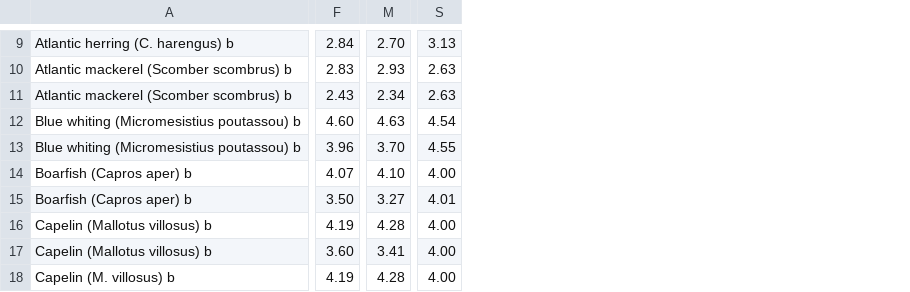
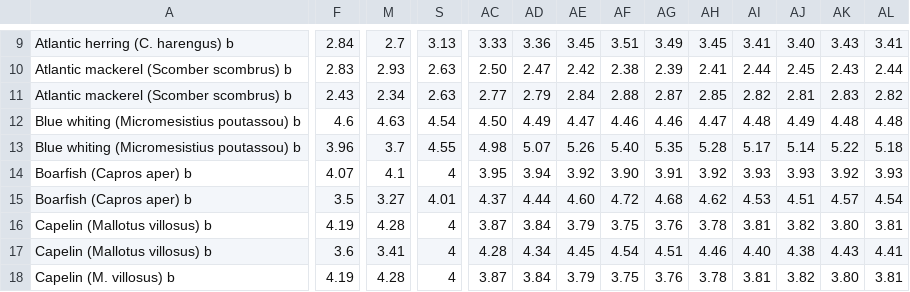
Before and after one commit to Sustainable-Aquafeeds-Project/feed_pressure_mapping, a CSV file: data/raw_data/fisheries/embodied_fish_kok_et_al.csv, drawn as a sheet; only a part is shown, gaps mark what is left out; the diff covers the shown part only; the diff names each change by its address in the sheet, - before the commit and + after, or states it on an @@ line.

```diff
--- a/data/raw_data/fisheries/embodied_fish_kok_et_al.csv
+++ b/data/raw_data/fisheries/embodied_fish_kok_et_al.csv
+column AC, rows 9-18: 3.33 | 2.50 | 2.77 | 4.50 | 4.98 | 3.95 | 4.37 | 3.87 | 4.28 | 3.87
+column AD, rows 9-18: 3.36 | 2.47 | 2.79 | 4.49 | 5.07 | 3.94 | 4.44 | 3.84 | 4.34 | 3.84
+column AE, rows 9-18: 3.45 | 2.42 | 2.84 | 4.47 | 5.26 | 3.92 | 4.60 | 3.79 | 4.45 | 3.79
+column AF, rows 9-18: 3.51 | 2.38 | 2.88 | 4.46 | 5.40 | 3.90 | 4.72 | 3.75 | 4.54 | 3.75
+column AG, rows 9-18: 3.49 | 2.39 | 2.87 | 4.46 | 5.35 | 3.91 | 4.68 | 3.76 | 4.51 | 3.76
+column AH, rows 9-18: 3.45 | 2.41 | 2.85 | 4.47 | 5.28 | 3.92 | 4.62 | 3.78 | 4.46 | 3.78
+column AI, rows 9-18: 3.41 | 2.44 | 2.82 | 4.48 | 5.17 | 3.93 | 4.53 | 3.81 | 4.40 | 3.81
+column AJ, rows 9-18: 3.40 | 2.45 | 2.81 | 4.49 | 5.14 | 3.93 | 4.51 | 3.82 | 4.38 | 3.82
+column AK, rows 9-18: 3.43 | 2.43 | 2.83 | 4.48 | 5.22 | 3.92 | 4.57 | 3.80 | 4.43 | 3.80
+column AL, rows 9-18: 3.41 | 2.44 | 2.82 | 4.48 | 5.18 | 3.93 | 4.54 | 3.81 | 4.41 | 3.81
-M9: 2.70
+M9: 2.7
-F12: 4.60
+F12: 4.6
-M13: 3.70
+M13: 3.7
-M14: 4.10
+M14: 4.1
-S14: 4.00
+S14: 4
-F15: 3.50
+F15: 3.5
-S16:S18: 4.00
+S16:S18: 4
-F17: 3.60
+F17: 3.6
```
Also changed, not shown: 87 edited cells elsewhere in this file, 8 other files.
